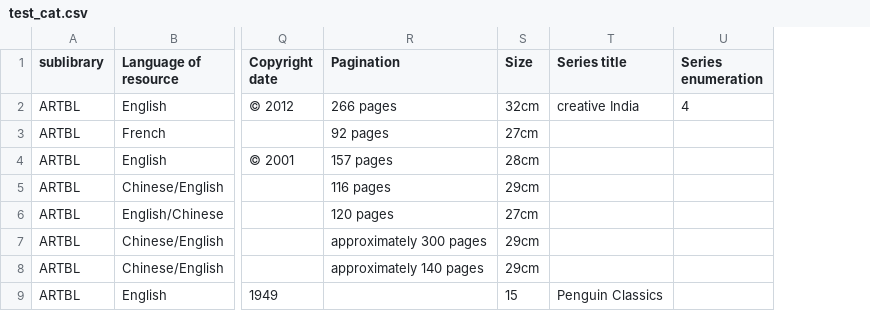
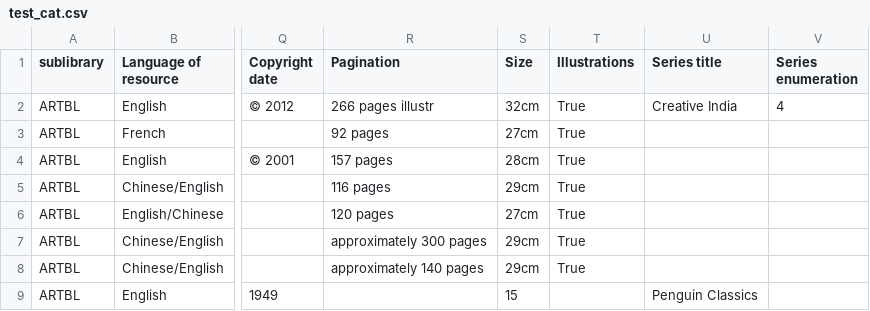
Before and after one commit to eccomaggio/art_cats, a CSV file: input_files/test_cat.csv, drawn as a sheet; only a part is shown, gaps mark what is left out; addresses are those after the commit; the diff names each change by its address in the sheet, - before the commit and + after, or states it on an @@ line.

Commit message:
artCats: fixed name of CHU file; added "illustrations" field, flag & checkbox to deal with illustrated catalogues, as per Georgina's instructions; updated csv test file to carry new field

```diff
--- a/input_files/test_cat.csv
+++ b/input_files/test_cat.csv
+column T (Illustrations), rows 2-8: all True
-R2 (Pagination): 266 pages
+R2 (Pagination): 266 pages illustr
-U2 (Series title): creative India
+U2 (Series title): Creative India
```
Also changed, not shown: 8 other files.
